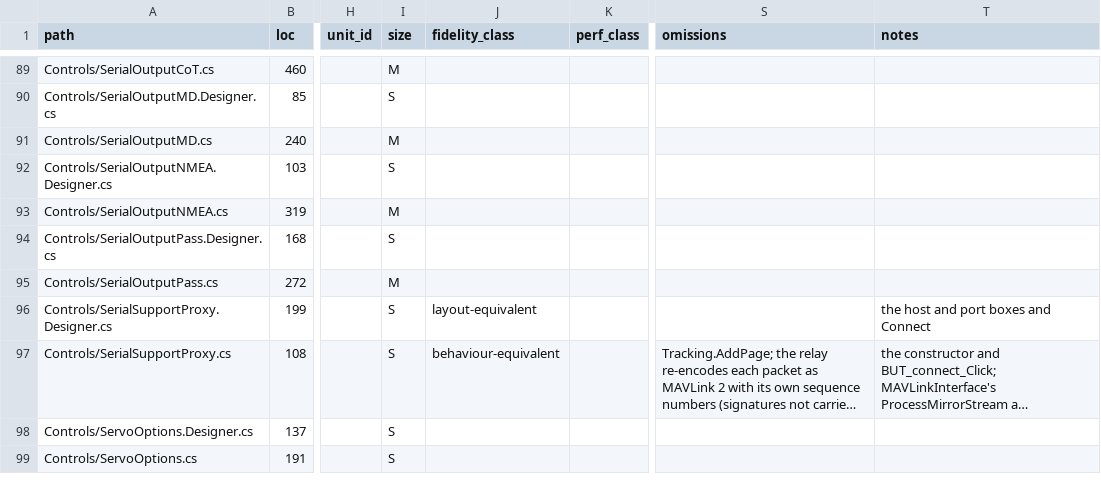
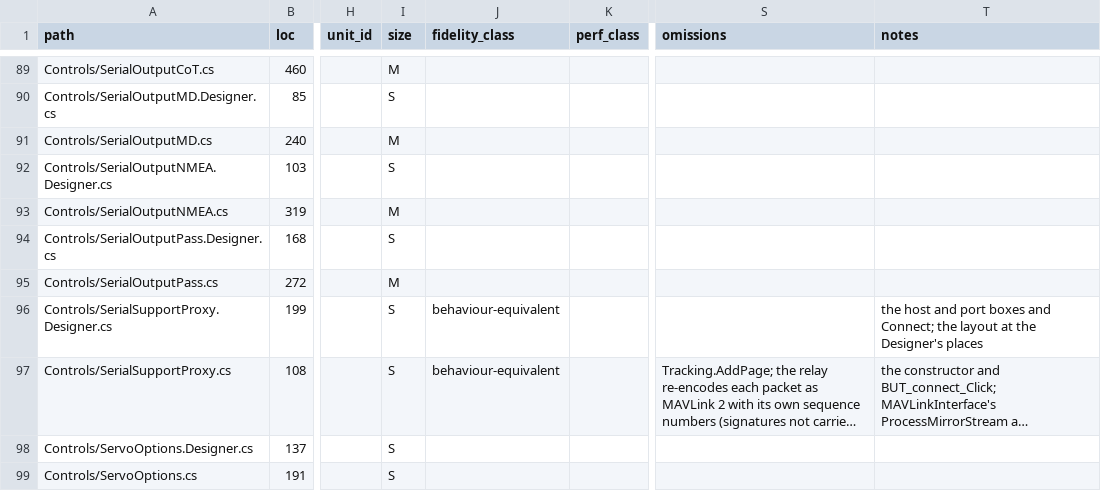
Before and after one commit to davidbuzz/MissionPlannerRust, a CSV file: ledger/ledger.csv, drawn as a sheet; only a part is shown, gaps mark what is left out; long unchanged cells end in …; the diff covers the shown part only; the diff names each change by its address in the sheet, - before the commit and + after, or states it on an @@ line.

```diff
--- a/ledger/ledger.csv
+++ b/ledger/ledger.csv
-J96 (fidelity_class): layout-equivalent
+J96 (fidelity_class): behaviour-equivalent
-T96 (notes): …boxes and Connect
+T96 (notes): …boxes and Connect; the layout at the Designer's places
```
Also changed, not shown: 30 edited cells elsewhere in this file.
